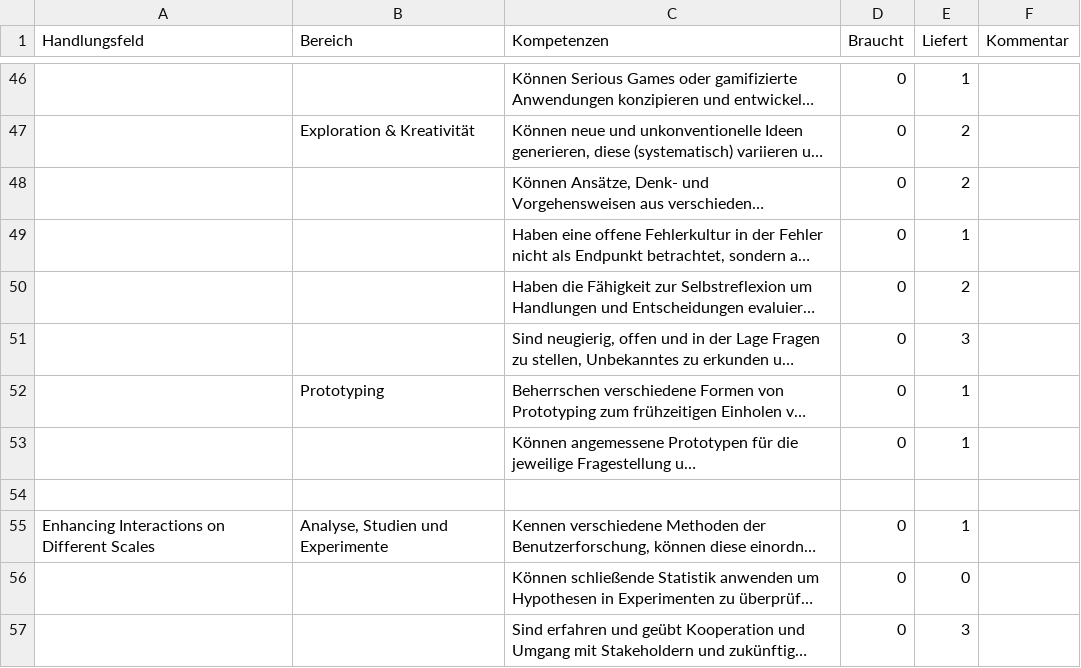
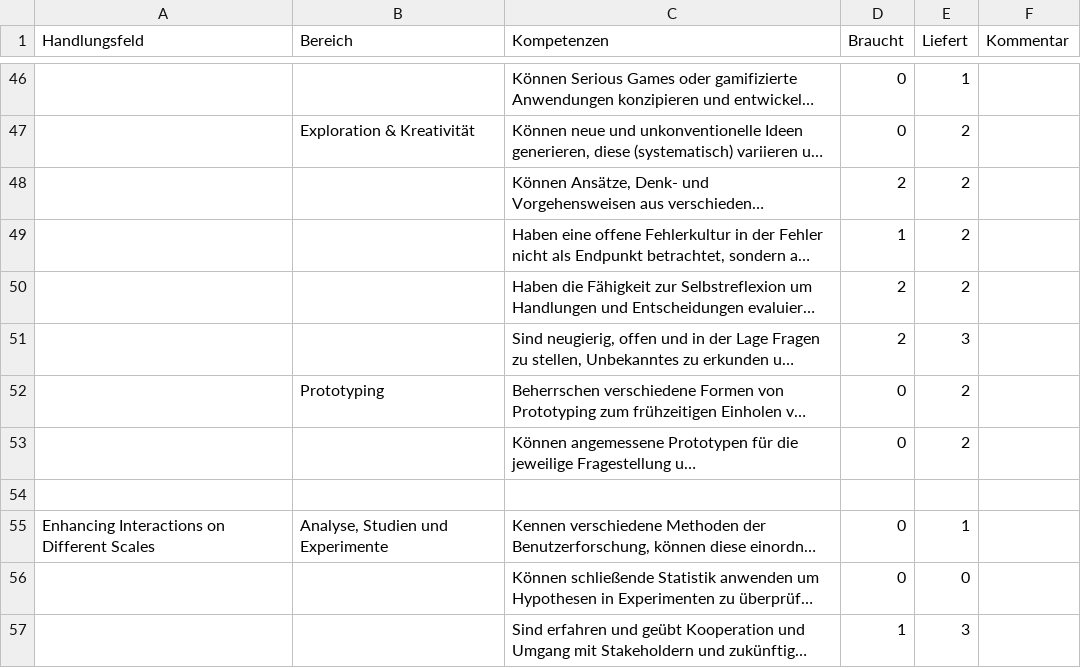
Before and after one commit to th-koeln/medieninformatik-5.0, a CSV file: kompetenzen/csv-exports-from-numbers/kompetenzen-in-modulen-mi5.0-master/Interactive Media Products-IMP.csv, drawn as a sheet; only a part is shown, gaps mark what is left out; long unchanged cells end in …; the diff covers the shown part only; the diff names each change by its address in the sheet, - before the commit and + after, or states it on an @@ line.

Commit message:
Import latest numbers for competencies

```diff
--- a/kompetenzen/csv-exports-from-numbers/kompetenzen-in-modulen-mi5.0-master/Interactive Media Products-IMP.csv
+++ b/kompetenzen/csv-exports-from-numbers/kompetenzen-in-modulen-mi5.0-master/Interactive Media Products-IMP.csv
-D48 (Braucht): 0
+D48 (Braucht): 2
-D49 (Braucht): 0
+D49 (Braucht): 1
-E49 (Liefert): 1
+E49 (Liefert): 2
-D50:D51 (Braucht): 0
+D50:D51 (Braucht): 2
-E52:E53 (Liefert): 1
+E52:E53 (Liefert): 2
-D57 (Braucht): 0
+D57 (Braucht): 1
```
Also changed, not shown: 32 edited cells elsewhere in this file, 21 other files.
